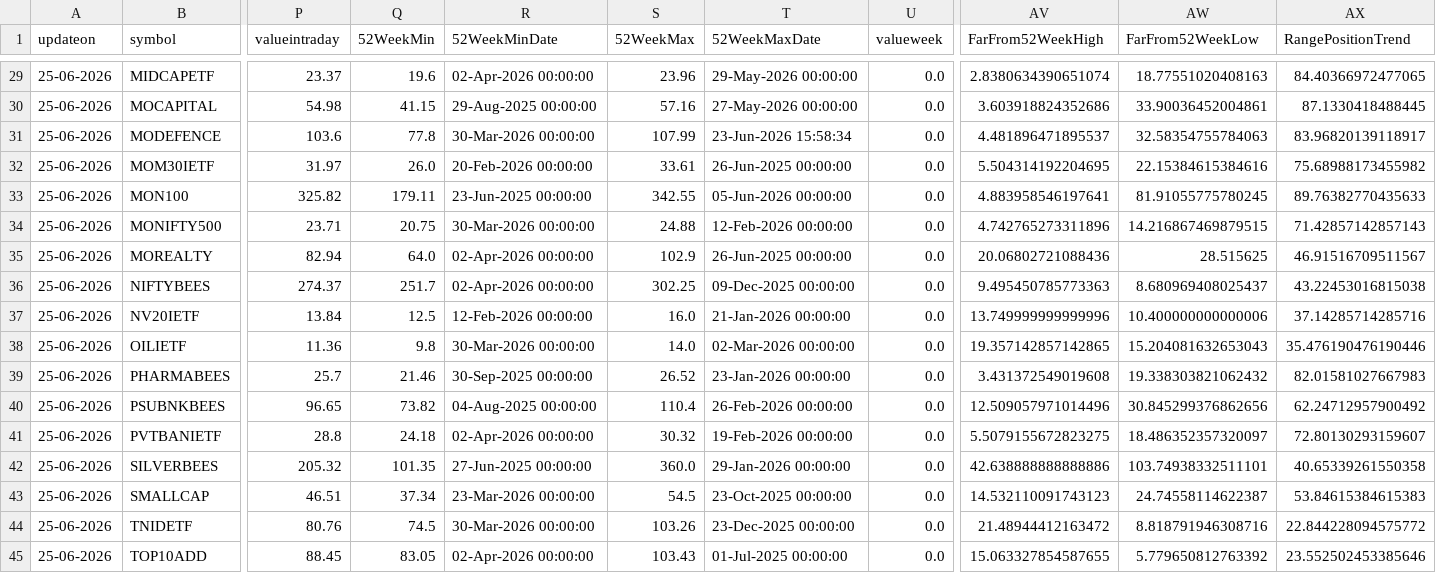
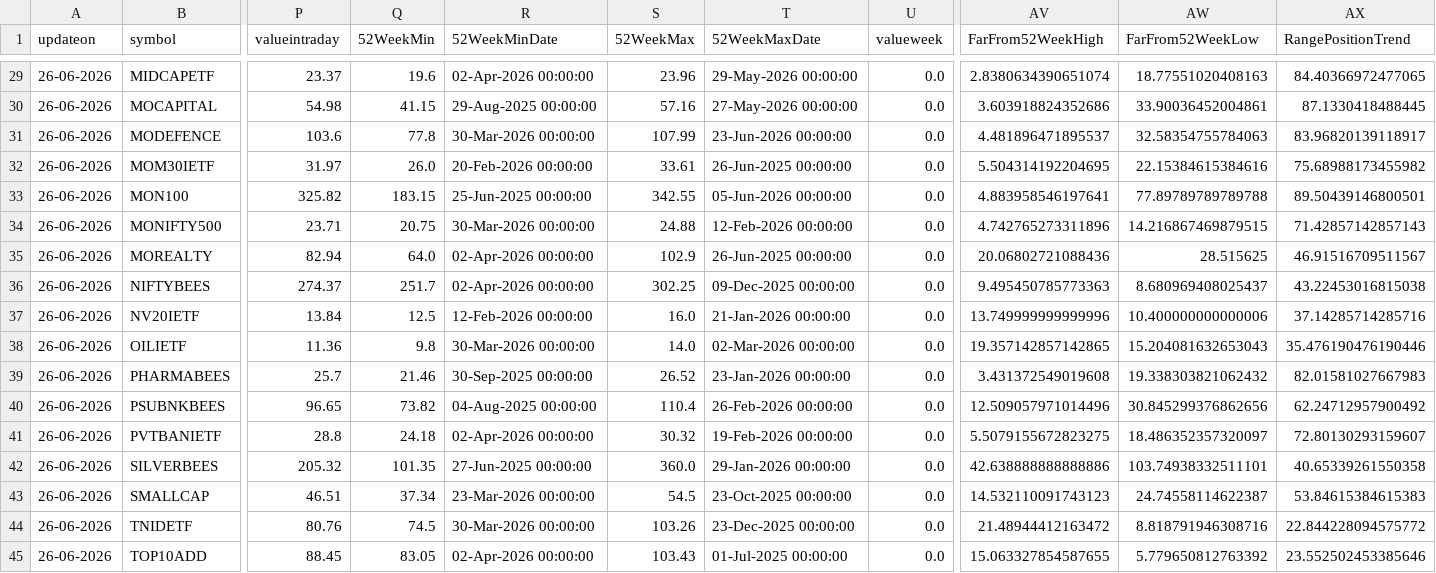
Before and after one commit to kris46/etf, a CSV file: ETF_PlayBook.csv, drawn as a sheet; only a part is shown, gaps mark what is left out; the diff covers the shown part only; the diff names each change by its address in the sheet, - before the commit and + after, or states it on an @@ line.

```diff
--- a/ETF_PlayBook.csv
+++ b/ETF_PlayBook.csv
-A29:A45 (updateon): 25-06-2026
+A29:A45 (updateon): 26-06-2026
-T31 (52WeekMaxDate): 23-Jun-2026 15:58:34
+T31 (52WeekMaxDate): 23-Jun-2026 00:00:00
-Q33 (52WeekMin): 179.11
+Q33 (52WeekMin): 183.15
-R33 (52WeekMinDate): 23-Jun-2025 00:00:00
+R33 (52WeekMinDate): 25-Jun-2025 00:00:00
-AW33 (FarFrom52WeekLow): 81.91055775780245
+AW33 (FarFrom52WeekLow): 77.89789789789788
-AX33 (RangePositionTrend): 89.76382770435633
+AX33 (RangePositionTrend): 89.50439146800501
```
Also changed, not shown: 49 edited cells elsewhere in this file.
